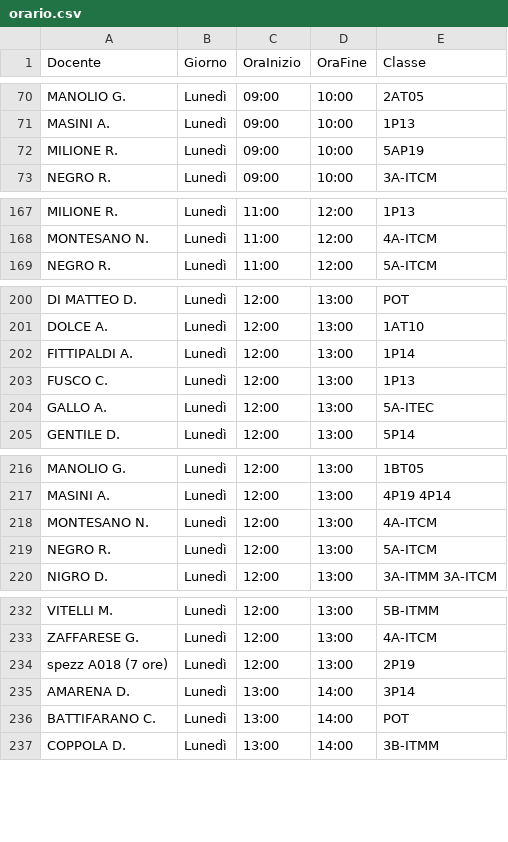
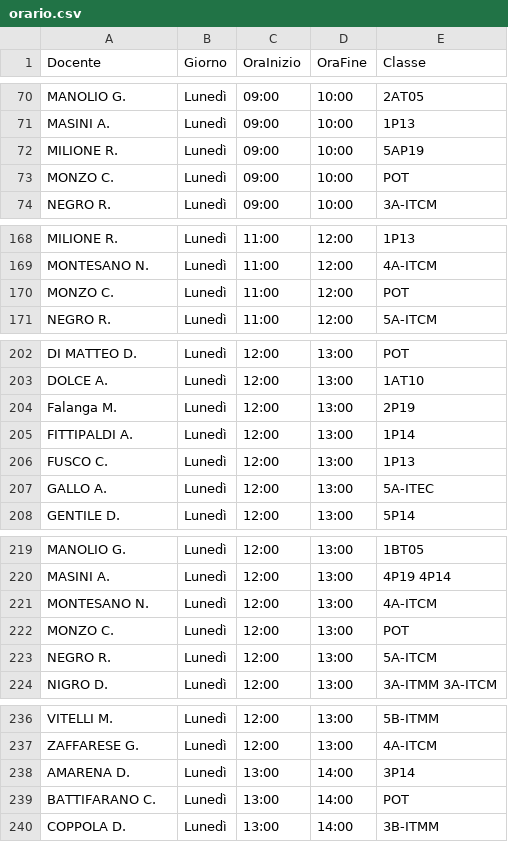
Before and after one commit to iispolicorotursi/pitasos, a CSV file: orario.csv, drawn as a sheet; only a part is shown, gaps mark what is left out; the diff covers the shown part only.

Commit message:
Add files via upload

```diff
--- a/orario.csv
+++ b/orario.csv
@@ -72,2 +72,3 @@ MASINI A.,Lunedì,09:00,10:00,1P13
 MILIONE R.,Lunedì,09:00,10:00,5AP19
+MONZO C.,Lunedì,09:00,10:00,POT
 NEGRO R.,Lunedì,09:00,10:00,3A-ITCM
@@ -168,2 +169,3 @@ MILIONE R.,Lunedì,11:00,12:00,1P13
 MONTESANO N.,Lunedì,11:00,12:00,4A-ITCM
+MONZO C.,Lunedì,11:00,12:00,POT
 NEGRO R.,Lunedì,11:00,12:00,5A-ITCM
@@ -201,2 +203,3 @@ DI MATTEO D.,Lunedì,12:00,13:00,POT
 DOLCE A.,Lunedì,12:00,13:00,1AT10
+Falanga M.,Lunedì,12:00,13:00,2P19
 FITTIPALDI A.,Lunedì,12:00,13:00,1P14
@@ -218,2 +221,3 @@ MASINI A.,Lunedì,12:00,13:00,4P19 4P14
 MONTESANO N.,Lunedì,12:00,13:00,4A-ITCM
+MONZO C.,Lunedì,12:00,13:00,POT
 NEGRO R.,Lunedì,12:00,13:00,5A-ITCM
@@ -233,3 +237,2 @@ VITELLI M.,Lunedì,12:00,13:00,5B-ITMM
 ZAFFARESE G.,Lunedì,12:00,13:00,4A-ITCM
-spezz A018 (7 ore),Lunedì,12:00,13:00,2P19
 AMARENA D.,Lunedì,13:00,14:00,3P14
```
Also changed, not shown: 21 added rows and 6 removed rows elsewhere in this file.
